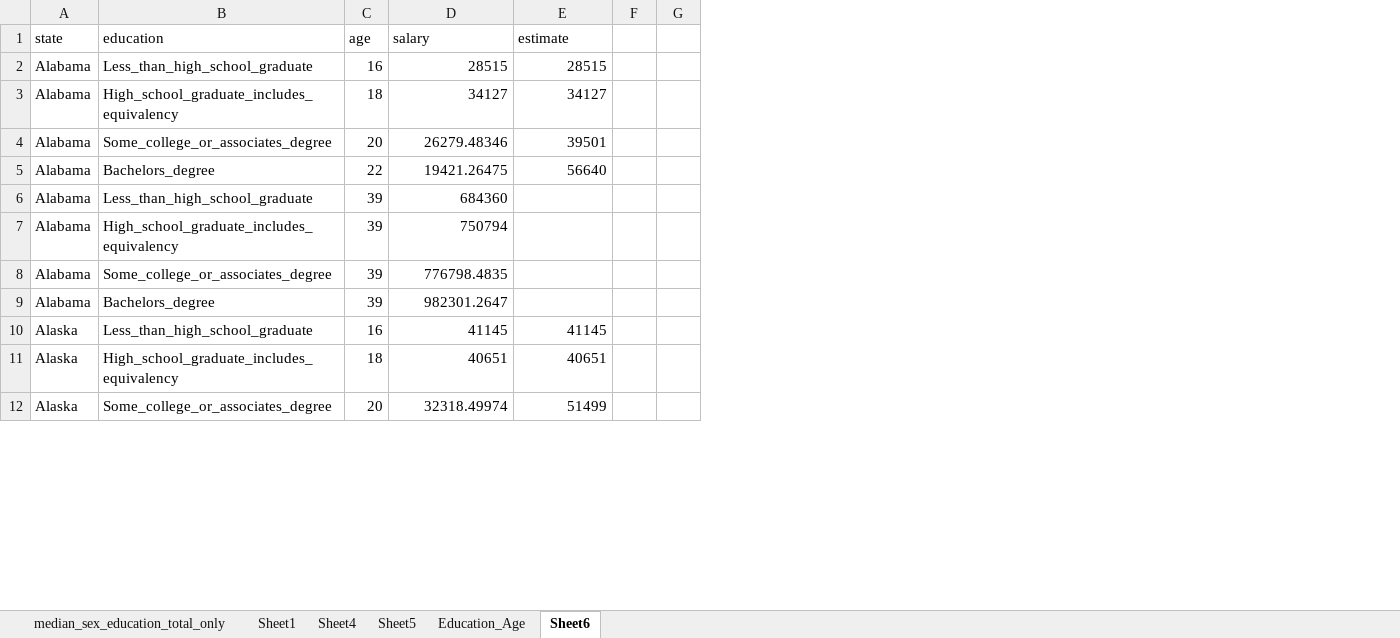
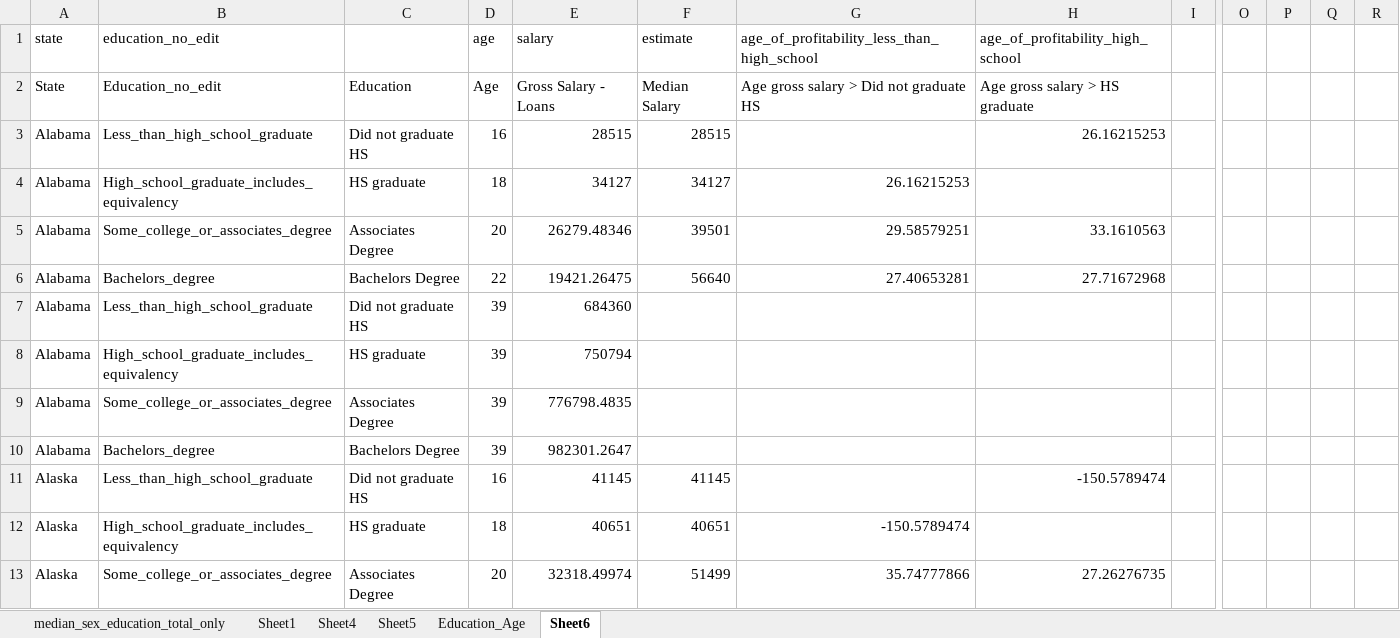
Before and after one commit to volunteercjt/capstone_da9_chase, an Excel workbook: median_sex_education_total_only.xlsx, sheet Sheet6, drawn as a sheet; only a part is shown, gaps mark what is left out; values as stored, in another font and other column widths than the file's, no borders; table styles not drawn; removed rows and columns are numbered as before the commit, all else as after; rows hold the shown columns only; the diff names each change by its address in the sheet, - before the commit and + after, or states it on an @@ line.

```diff
--- a/median_sex_education_total_only.xlsx (sheet Sheet6)
+++ b/median_sex_education_total_only.xlsx (sheet Sheet6)
+column C, rows 3-13: Did not graduate HS | HS graduate | Associates Degree | Bachelors Degree | Did not graduate HS | HS graduate | Associates Degree | Bachelors Degree | Did not graduate HS | HS graduate | Associates Degree
-column F, empty
+column G, row 1: age_of_profitability_less_than_high_school; rows 4-13: 26.16215253 | 29.58579251 | 27.40653281 |  |  |  |  |  | -150.5789474 | 35.74777866
+column H (age_of_profitability_high_school), rows 3-13: 26.16215253 |  | 33.1610563 | 27.71672968 |  |  |  |  | -150.5789474 |  | 27.26276735
+column O, empty
+column P, empty
+column Q, empty
+column R, empty
-B1: education
+B1: education_no_edit
+row 2: State | Education_no_edit | Education | Age | Gross Salary - Loans | Median Salary | Age gross salary > Did not graduate HS | Age gross salary > HS graduate
```
Also changed, not shown: formulas that keep their value, charts or pictures, 17 other files.
